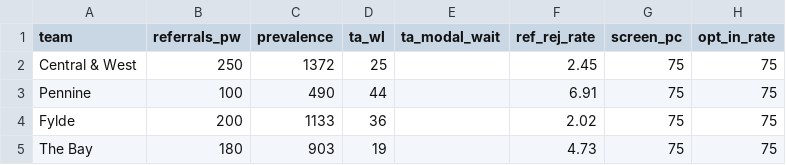
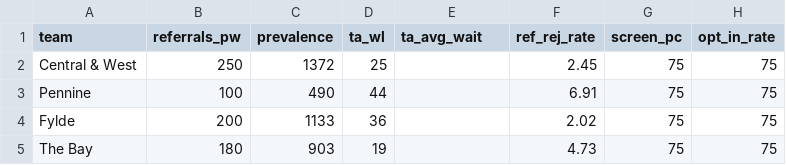
Before and after one commit to MightyAtom220474/IAPT-Pathway-DES, a CSV file: .streamlit/talking_therapies_base_parameters.csv, drawn as a sheet; only a part is shown; the diff names each change by its address in the sheet, - before the commit and + after, or states it on an @@ line.

Commit message:
APP: relabel waiti columns to avg to ensure consistency

```diff
--- a/.streamlit/talking_therapies_base_parameters.csv
+++ b/.streamlit/talking_therapies_base_parameters.csv
-E1: ta_modal_wait
+E1: ta_avg_wait
```
Also changed, not shown: 1 other file.
